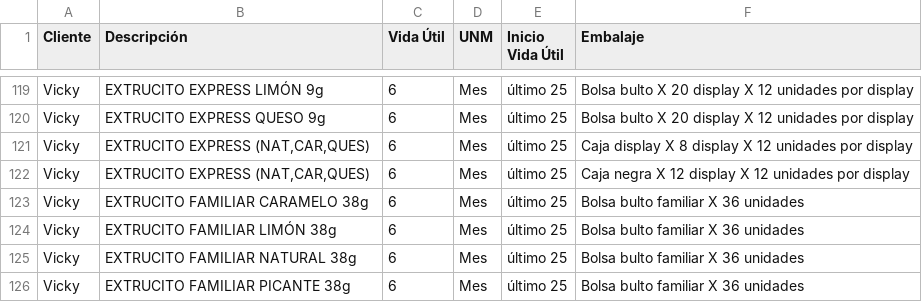
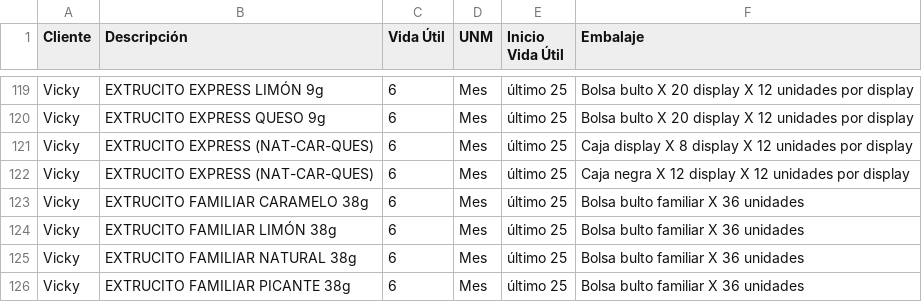
Before and after one commit to analistasgcproductosvicky-max/calculadora-fechas-vencimiento, a CSV file: productos.csv, drawn as a sheet; only a part is shown, gaps mark what is left out.

Commit message:
productos.csv

```diff
--- a/productos.csv
+++ b/productos.csv
@@ -120,4 +120,4 @@ Vicky;EXTRUCITO EXPRESS LIMÓN 9g;6;Mes;último 25;Bolsa bulto X 20 display X 12
 Vicky;EXTRUCITO EXPRESS QUESO 9g;6;Mes;último 25;Bolsa bulto X 20 display X 12 unidades por display
-Vicky;EXTRUCITO EXPRESS (NAT,CAR,QUES);6;Mes;último 25;Caja display X 8 display X 12 unidades por display
-Vicky;EXTRUCITO EXPRESS (NAT,CAR,QUES);6;Mes;último 25;Caja negra X 12 display X 12 unidades por display
+Vicky;EXTRUCITO EXPRESS (NAT-CAR-QUES);6;Mes;último 25;Caja display X 8 display X 12 unidades por display
+Vicky;EXTRUCITO EXPRESS (NAT-CAR-QUES);6;Mes;último 25;Caja negra X 12 display X 12 unidades por display
 Vicky;EXTRUCITO FAMILIAR CARAMELO 38g;6;Mes;último 25;Bolsa bulto familiar X 36 unidades
```
